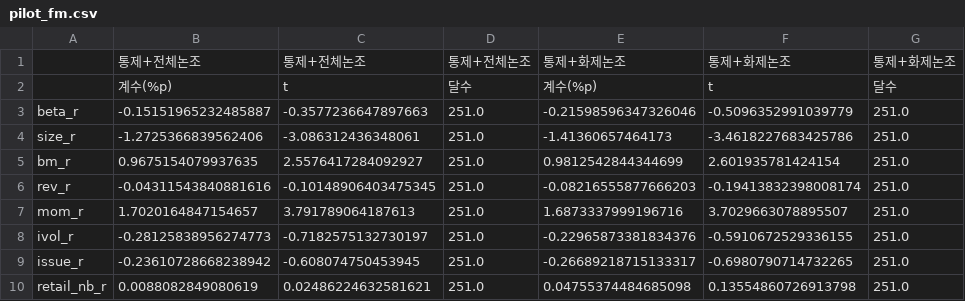
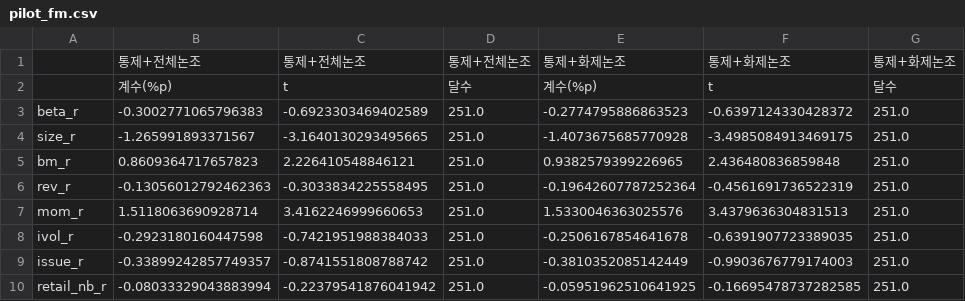
Before and after one commit to fdi-team04/fdi-team04-1-, a CSV file: 연습장/out/news_pilot/pilot_fm.csv, drawn as a sheet; only a part is shown; the diff covers the shown part only.

```diff
--- a/연습장/out/news_pilot/pilot_fm.csv
+++ b/연습장/out/news_pilot/pilot_fm.csv
@@ -2,9 +2,9 @@
 ,계수(%p),t,달수,계수(%p),t,달수
-beta_r,-0.15151965232485887,-0.3577236647897663,251.0,-0.21598596347326046,-0.5096352991039779,251.0
-size_r,-1.2725366839562406,-3.086312436348061,251.0,-1.41360657464173,-3.4618227683425786,251.0
-bm_r,0.9675154079937635,2.5576417284092927,251.0,0.9812542844344699,2.601935781424154,251.0
-rev_r,-0.04311543840881616,-0.10148906403475345,251.0,-0.08216555877666203,-0.19413832398008174,251.0
-mom_r,1.7020164847154657,3.791789064187613,251.0,1.6873337999196716,3.7029663078895507,251.0
-ivol_r,-0.28125838956274773,-0.7182575132730197,251.0,-0.22965873381834376,-0.5910672529336155,251.0
-issue_r,-0.23610728668238942,-0.608074750453945,251.0,-0.26689218715133317,-0.6980790714732265,251.0
-retail_nb_r,0.0088082849080619,0.02486224632581621,251.0,0.04755374484685098,0.13554860726913798,251.0
+beta_r,-0.3002771065796383,-0.6923303469402589,251.0,-0.2774795886863523,-0.6397124330428372,251.0
+size_r,-1.265991893371567,-3.1640130293495665,251.0,-1.4073675685770928,-3.4985084913469175,251.0
+bm_r,0.8609364717657823,2.226410548846121,251.0,0.9382579399226965,2.436480836859848,251.0
+rev_r,-0.13056012792462363,-0.3033834225558495,251.0,-0.19642607787252364,-0.4561691736522319,251.0
+mom_r,1.5118063690928714,3.4162246999660653,251.0,1.5330046363025576,3.4379636304831513,251.0
+ivol_r,-0.2923180160447598,-0.7421951988384033,251.0,-0.2506167854641678,-0.6391907723389035,251.0
+issue_r,-0.33899242857749357,-0.8741551808788742,251.0,-0.3810352085142449,-0.9903676779174003,251.0
+retail_nb_r,-0.08033329043883994,-0.22379541876041942,251.0,-0.05951962510641925,-0.16695478737282585,251.0
```
Also changed, not shown: 12 edited cells elsewhere in this file, 연습장/news/company_list_최종.csv, 연습장/out/news_pilot/pilot_coverage.csv, 14 other files.
